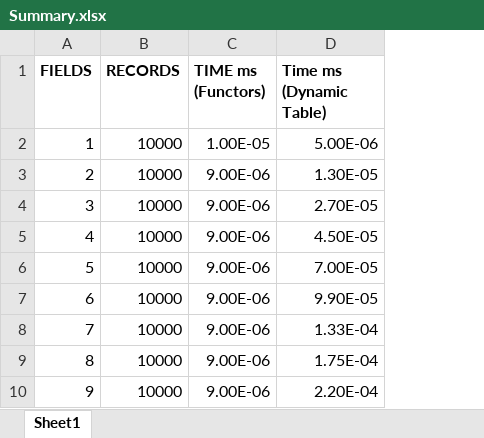
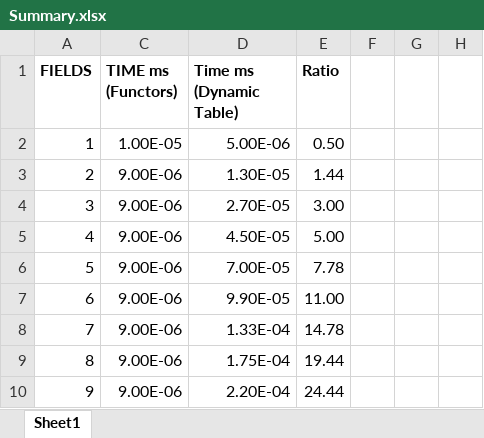
Before and after one commit to vs-team/Papers, an Excel workbook: 20. Metacasanova (WAPL)/Evaluation/Summary.xlsx, sheet Sheet1, drawn as a sheet; only a part is shown; values as stored, in another font and other column widths than the file's, no borders; removed rows and columns are numbered as before the commit, all else as after; the diff names each change by its address in the sheet, - before the commit and + after, or states it on an @@ line.

Commit message:
Improved paper with better tables and coloured chart

```diff
--- a/20. Metacasanova (WAPL)/Evaluation/Summary.xlsx (sheet Sheet1)
+++ b/20. Metacasanova (WAPL)/Evaluation/Summary.xlsx (sheet Sheet1)
@@ column B (RECORDS) hidden, rows 2-10: all 10000 @@
+column E (Ratio), rows 2-10: 0.50 | 1.44 | 3.00 | 5.00 | 7.78 | 11.00 | 14.78 | 19.44 | 24.44
+column F, empty
+column G, empty
+column H, empty
```
Also changed, not shown: 20. Metacasanova (WAPL)/Evaluation/Evaluation.xlsx, 4 other files.
